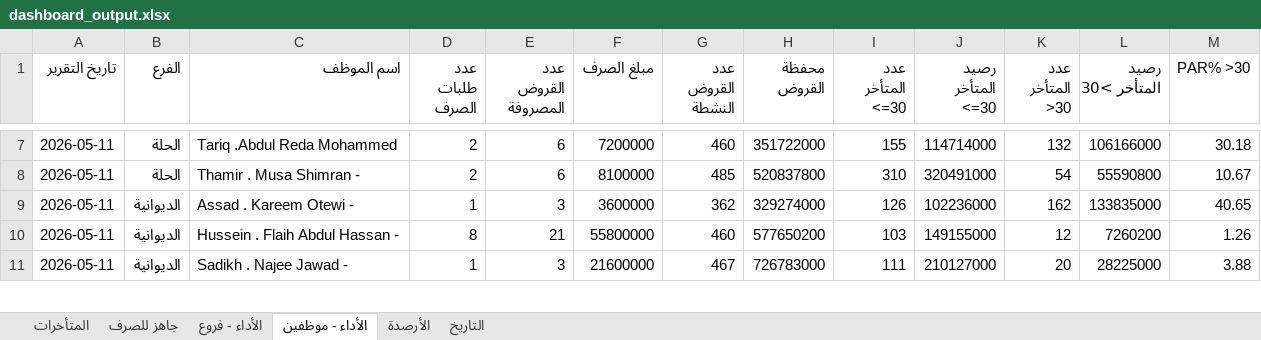
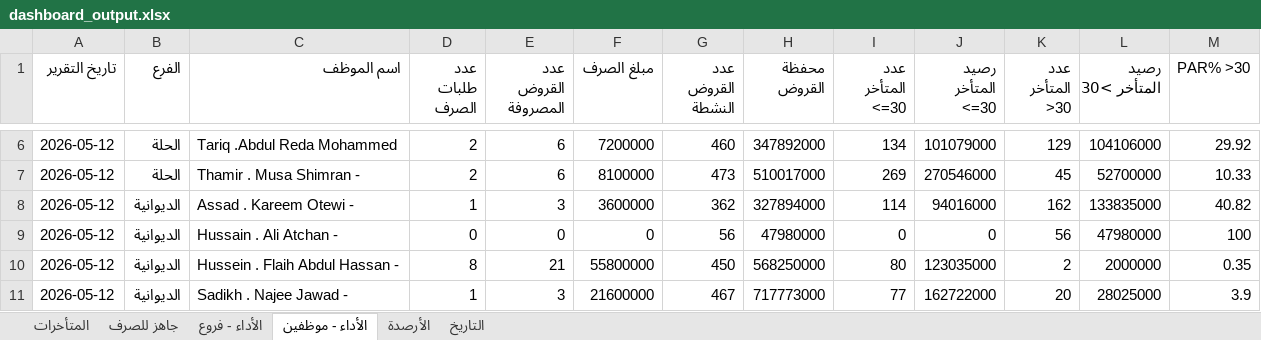
Before and after one commit to fahaD22-sys/amalkom-dashboard, an Excel workbook: output/dashboard_output.xlsx, sheet الأداء - موظفين, drawn as a sheet; only a part is shown, gaps mark what is left out; values as stored, in another font and other column widths than the file's, no borders; addresses are those after the commit; the diff covers the shown part only; the diff names each change by its address in the sheet, - before the commit and + after, or states it on an @@ line.

```diff
--- a/output/dashboard_output.xlsx (sheet الأداء - موظفين)
+++ b/output/dashboard_output.xlsx (sheet الأداء - موظفين)
-A6:A8 (تاريخ التقرير): 2026-05-11
+A6:A8 (تاريخ التقرير): 2026-05-12
-H6 (محفظة القروض): 351722000
+H6 (محفظة القروض): 347892000
-I6 (عدد المتأخر <=30): 155
+I6 (عدد المتأخر <=30): 134
-J6 (رصيد المتأخر <=30): 114714000
+J6 (رصيد المتأخر <=30): 101079000
-K6 (عدد المتأخر >30): 132
+K6 (عدد المتأخر >30): 129
-L6 (رصيد المتأخر >30): 106166000
+L6 (رصيد المتأخر >30): 104106000
-M6 (PAR% >30): 30.18
+M6 (PAR% >30): 29.92
-G7 (عدد القروض النشطة): 485
+G7 (عدد القروض النشطة): 473
-H7 (محفظة القروض): 520837800
+H7 (محفظة القروض): 510017000
-I7 (عدد المتأخر <=30): 310
+I7 (عدد المتأخر <=30): 269
-J7 (رصيد المتأخر <=30): 320491000
+J7 (رصيد المتأخر <=30): 270546000
-K7 (عدد المتأخر >30): 54
+K7 (عدد المتأخر >30): 45
-L7 (رصيد المتأخر >30): 55590800
+L7 (رصيد المتأخر >30): 52700000
-M7 (PAR% >30): 10.67
+M7 (PAR% >30): 10.33
-H8 (محفظة القروض): 329274000
+H8 (محفظة القروض): 327894000
-I8 (عدد المتأخر <=30): 126
+I8 (عدد المتأخر <=30): 114
-J8 (رصيد المتأخر <=30): 102236000
+J8 (رصيد المتأخر <=30): 94016000
-M8 (PAR% >30): 40.65
+M8 (PAR% >30): 40.82
+row 9: 2026-05-12 | الديوانية | Hussain . Ali Atchan - | 0 | 0 | 0 | 56 | 47980000 | 0 | 0 | 56 | 47980000 | 100
-A10:A11 (تاريخ التقرير): 2026-05-11
+A10:A11 (تاريخ التقرير): 2026-05-12
-G10 (عدد القروض النشطة): 460
+G10 (عدد القروض النشطة): 450
-H10 (محفظة القروض): 577650200
+H10 (محفظة القروض): 568250000
-I10 (عدد المتأخر <=30): 103
+I10 (عدد المتأخر <=30): 80
-J10 (رصيد المتأخر <=30): 149155000
+J10 (رصيد المتأخر <=30): 123035000
-K10 (عدد المتأخر >30): 12
+K10 (عدد المتأخر >30): 2
-L10 (رصيد المتأخر >30): 7260200
+L10 (رصيد المتأخر >30): 2000000
-M10 (PAR% >30): 1.26
+M10 (PAR% >30): 0.35
-H11 (محفظة القروض): 726783000
+H11 (محفظة القروض): 717773000
-I11 (عدد المتأخر <=30): 111
+I11 (عدد المتأخر <=30): 77
-J11 (رصيد المتأخر <=30): 210127000
+J11 (رصيد المتأخر <=30): 162722000
-L11 (رصيد المتأخر >30): 28225000
+L11 (رصيد المتأخر >30): 28025000
-M11 (PAR% >30): 3.88
+M11 (PAR% >30): 3.9
```
Also changed, not shown: 6 removed rows and 144 edited cells elsewhere in this sheet, sheet الأداء - فروع, sheet التاريخ, sheet المتأخرات.
